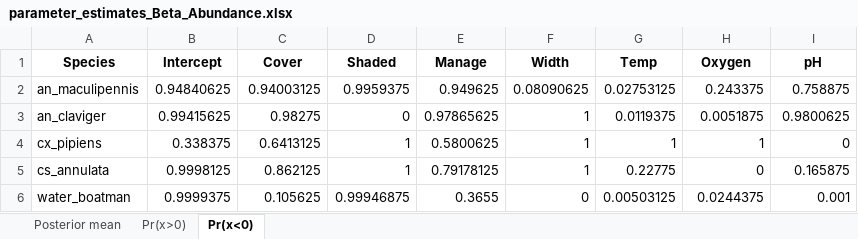
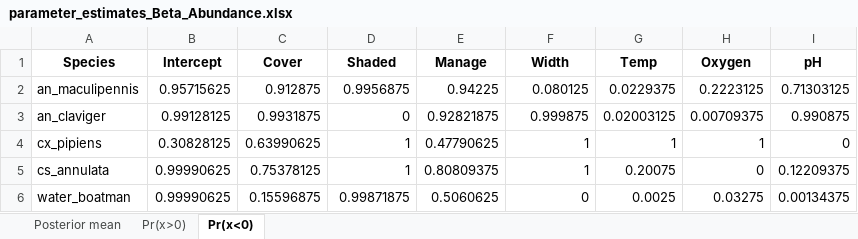
Before and after one commit to SmithD19/SomersetLevels, an Excel workbook: Panels/parameter_estimates_Beta_Abundance.xlsx, sheet Pr(x<0), drawn as a sheet; only a part is shown; values as stored, in another font and other column widths than the file's, no borders; the diff covers the shown part only; the diff names each change by its address in the sheet, - before the commit and + after, or states it on an @@ line.

```diff
--- a/Panels/parameter_estimates_Beta_Abundance.xlsx (sheet Pr(x<0))
+++ b/Panels/parameter_estimates_Beta_Abundance.xlsx (sheet Pr(x<0))
-B2 (Intercept): 0.94840625
+B2 (Intercept): 0.95715625
-C2 (Cover): 0.94003125
+C2 (Cover): 0.912875
-D2 (Shaded): 0.9959375
+D2 (Shaded): 0.9956875
-E2 (Manage): 0.949625
+E2 (Manage): 0.94225
-F2 (Width): 0.08090625
+F2 (Width): 0.080125
-G2 (Temp): 0.02753125
+G2 (Temp): 0.0229375
-H2 (Oxygen): 0.243375
+H2 (Oxygen): 0.2223125
-I2 (pH): 0.758875
+I2 (pH): 0.71303125
-B3 (Intercept): 0.99415625
+B3 (Intercept): 0.99128125
-C3 (Cover): 0.98275
+C3 (Cover): 0.9931875
-E3 (Manage): 0.97865625
+E3 (Manage): 0.92821875
-F3 (Width): 1
+F3 (Width): 0.999875
-G3 (Temp): 0.0119375
+G3 (Temp): 0.02003125
-H3 (Oxygen): 0.0051875
+H3 (Oxygen): 0.00709375
-I3 (pH): 0.9800625
+I3 (pH): 0.990875
-B4 (Intercept): 0.338375
+B4 (Intercept): 0.30828125
-C4 (Cover): 0.6413125
+C4 (Cover): 0.63990625
-E4 (Manage): 0.5800625
+E4 (Manage): 0.47790625
-B5 (Intercept): 0.9998125
+B5 (Intercept): 0.99990625
-C5 (Cover): 0.862125
+C5 (Cover): 0.75378125
-E5 (Manage): 0.79178125
+E5 (Manage): 0.80809375
-G5 (Temp): 0.22775
+G5 (Temp): 0.20075
-I5 (pH): 0.165875
+I5 (pH): 0.12209375
-B6 (Intercept): 0.9999375
+B6 (Intercept): 0.99990625
-C6 (Cover): 0.105625
+C6 (Cover): 0.15596875
-D6 (Shaded): 0.99946875
+D6 (Shaded): 0.99871875
-E6 (Manage): 0.3655
+E6 (Manage): 0.5060625
-G6 (Temp): 0.00503125
+G6 (Temp): 0.0025
-H6 (Oxygen): 0.0244375
+H6 (Oxygen): 0.03275
-I6 (pH): 0.001
+I6 (pH): 0.00134375
```
Also changed, not shown: 53 edited cells elsewhere in this sheet, sheet Posterior mean, sheet Pr(x>0), Panels/parameter_estimates_Beta_PresenceAbsence.xlsx, Panels/parameter_estimates_Omega_Abundance_plot_id.xlsx, 19 other files.
